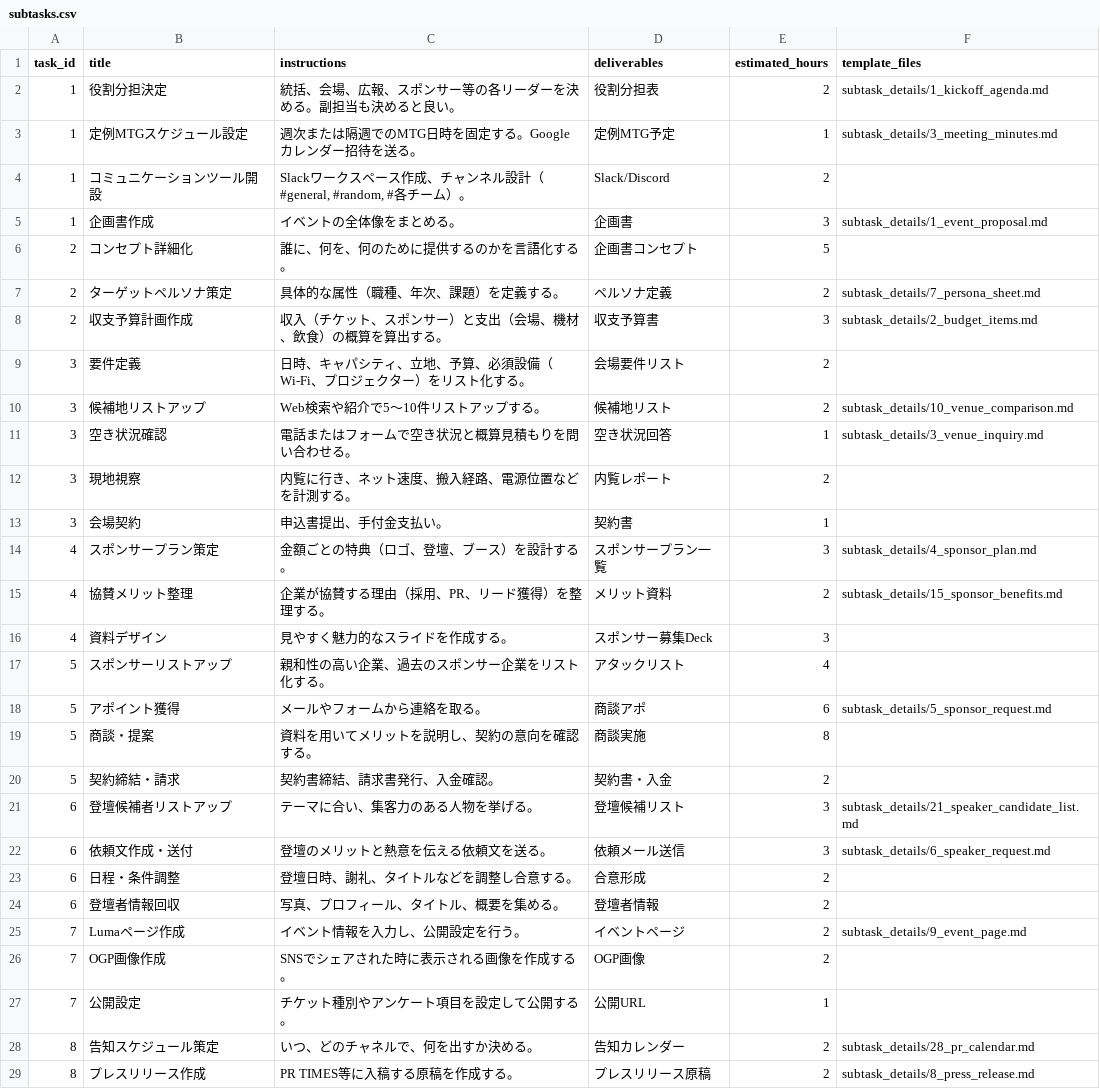
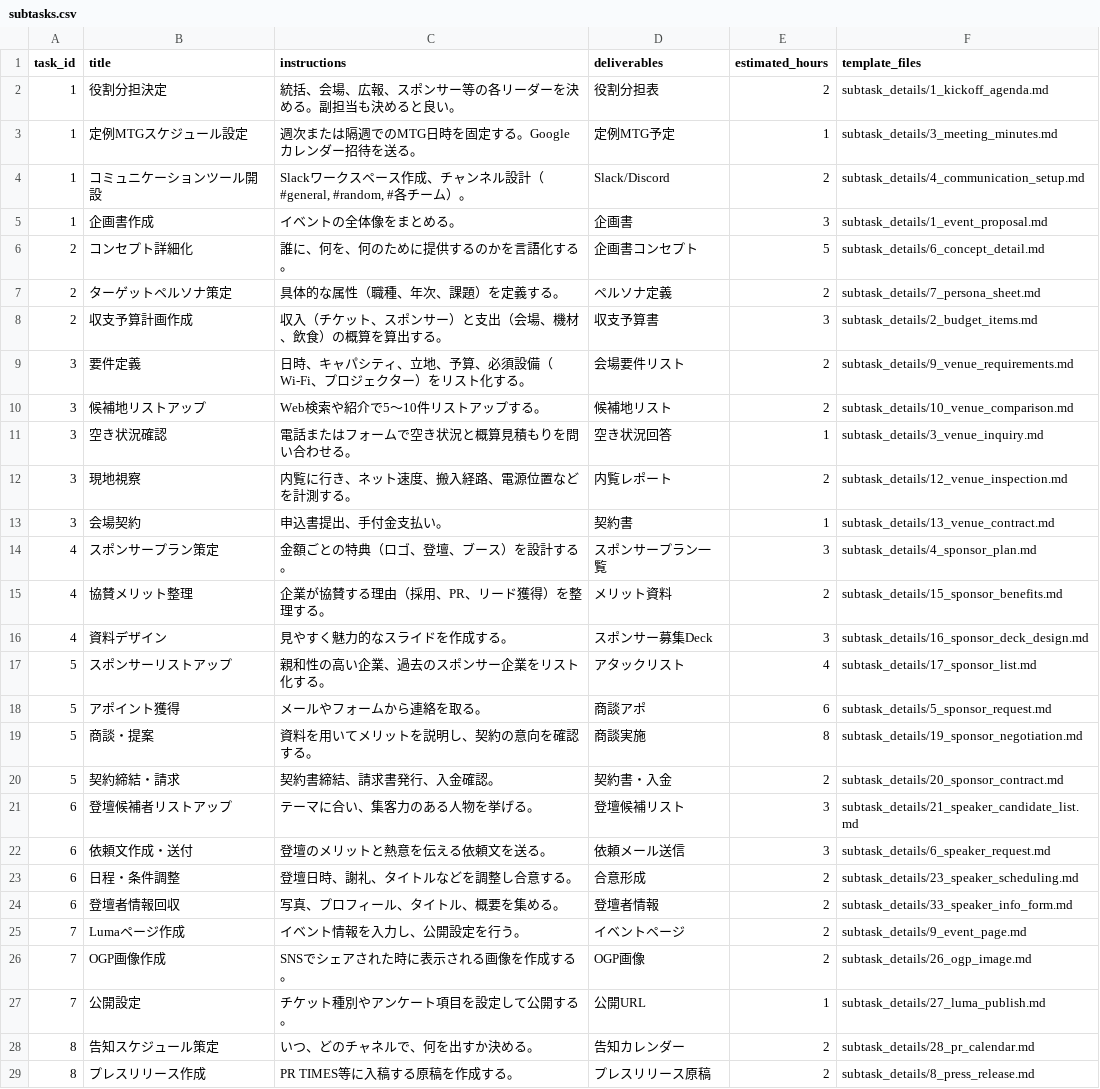
Before and after one commit to kouheisatou/wecreate3_event_roadmap, a CSV file: public/subtasks.csv, drawn as a sheet; only a part is shown; the diff covers the shown part only.

```diff
--- a/public/subtasks.csv
+++ b/public/subtasks.csv
@@ -3,26 +3,26 @@ task_id,title,instructions,deliverables,estimated_hours,template_files
 1,定例MTGスケジュール設定,"週次または隔週でのMTG日時を固定する。Googleカレンダー招待を送る。",定例MTG予定,1,"subtask_details/3_meeting_minutes.md"
-1,コミュニケーションツール開設,"Slackワークスペース作成、チャンネル設計（#general, #random, #各チーム）。",Slack/Discord,2,
+1,コミュニケーションツール開設,"Slackワークスペース作成、チャンネル設計（#general, #random, #各チーム）。",Slack/Discord,2,"subtask_details/4_communication_setup.md"
 1,企画書作成,"イベントの全体像をまとめる。",企画書,3,"subtask_details/1_event_proposal.md"
-2,コンセプト詳細化,"誰に、何を、何のために提供するのかを言語化する。",企画書コンセプト,5,
+2,コンセプト詳細化,"誰に、何を、何のために提供するのかを言語化する。",企画書コンセプト,5,"subtask_details/6_concept_detail.md"
 2,ターゲットペルソナ策定,"具体的な属性（職種、年次、課題）を定義する。",ペルソナ定義,2,"subtask_details/7_persona_sheet.md"
 2,収支予算計画作成,"収入（チケット、スポンサー）と支出（会場、機材、飲食）の概算を算出する。",収支予算書,3,"subtask_details/2_budget_items.md"
-3,要件定義,"日時、キャパシティ、立地、予算、必須設備（Wi-Fi、プロジェクター）をリスト化する。",会場要件リスト,2,
+3,要件定義,"日時、キャパシティ、立地、予算、必須設備（Wi-Fi、プロジェクター）をリスト化する。",会場要件リスト,2,"subtask_details/9_venue_requirements.md"
 3,候補地リストアップ,"Web検索や紹介で5〜10件リストアップする。",候補地リスト,2,"subtask_details/10_venue_comparison.md"
 3,空き状況確認,"電話またはフォームで空き状況と概算見積もりを問い合わせる。",空き状況回答,1,"subtask_details/3_venue_inquiry.md"
-3,現地視察,"内覧に行き、ネット速度、搬入経路、電源位置などを計測する。",内覧レポート,2,
-3,会場契約,"申込書提出、手付金支払い。",契約書,1,
+3,現地視察,"内覧に行き、ネット速度、搬入経路、電源位置などを計測する。",内覧レポート,2,"subtask_details/12_venue_inspection.md"
+3,会場契約,"申込書提出、手付金支払い。",契約書,1,"subtask_details/13_venue_contract.md"
 4,スポンサープラン策定,"金額ごとの特典（ロゴ、登壇、ブース）を設計する。",スポンサープラン一覧,3,"subtask_details/4_sponsor_plan.md"
 4,協賛メリット整理,"企業が協賛する理由（採用、PR、リード獲得）を整理する。",メリット資料,2,"subtask_details/15_sponsor_benefits.md"
-4,資料デザイン,"見やすく魅力的なスライドを作成する。",スポンサー募集Deck,3,
-5,スポンサーリストアップ,"親和性の高い企業、過去のスポンサー企業をリスト化する。",アタックリスト,4,
+4,資料デザイン,"見やすく魅力的なスライドを作成する。",スポンサー募集Deck,3,"subtask_details/16_sponsor_deck_design.md"
+5,スポンサーリストアップ,"親和性の高い企業、過去のスポンサー企業をリスト化する。",アタックリスト,4,"subtask_details/17_sponsor_list.md"
 5,アポイント獲得,"メールやフォームから連絡を取る。",商談アポ,6,"subtask_details/5_sponsor_request.md"
-5,商談・提案,"資料を用いてメリットを説明し、契約の意向を確認する。",商談実施,8,
-5,契約締結・請求,"契約書締結、請求書発行、入金確認。",契約書・入金,2,
+5,商談・提案,"資料を用いてメリットを説明し、契約の意向を確認する。",商談実施,8,"subtask_details/19_sponsor_negotiation.md"
+5,契約締結・請求,"契約書締結、請求書発行、入金確認。",契約書・入金,2,"subtask_details/20_sponsor_contract.md"
 6,登壇候補者リストアップ,"テーマに合い、集客力のある人物を挙げる。",登壇候補リスト,3,"subtask_details/21_speaker_candidate_list.md"
 6,依頼文作成・送付,"登壇のメリットと熱意を伝える依頼文を送る。",依頼メール送信,3,"subtask_details/6_speaker_request.md"
-6,日程・条件調整,"登壇日時、謝礼、タイトルなどを調整し合意する。",合意形成,2,
-6,登壇者情報回収,"写真、プロフィール、タイトル、概要を集める。",登壇者情報,2,
+6,日程・条件調整,"登壇日時、謝礼、タイトルなどを調整し合意する。",合意形成,2,"subtask_details/23_speaker_scheduling.md"
+6,登壇者情報回収,"写真、プロフィール、タイトル、概要を集める。",登壇者情報,2,"subtask_details/33_speaker_info_form.md"
 7,Lumaページ作成,"イベント情報を入力し、公開設定を行う。",イベントページ,2,"subtask_details/9_event_page.md"
-7,OGP画像作成,"SNSでシェアされた時に表示される画像を作成する。",OGP画像,2,
-7,公開設定,"チケット種別やアンケート項目を設定して公開する。",公開URL,1,
+7,OGP画像作成,"SNSでシェアされた時に表示される画像を作成する。",OGP画像,2,"subtask_details/26_ogp_image.md"
+7,公開設定,"チケット種別やアンケート項目を設定して公開する。",公開URL,1,"subtask_details/27_luma_publish.md"
 8,告知スケジュール策定,"いつ、どのチャネルで、何を出すか決める。",告知カレンダー,2,"subtask_details/28_pr_calendar.md"
```
Also changed, not shown: 9 edited cells elsewhere in this file, public/tasks.csv, 24 other files.
